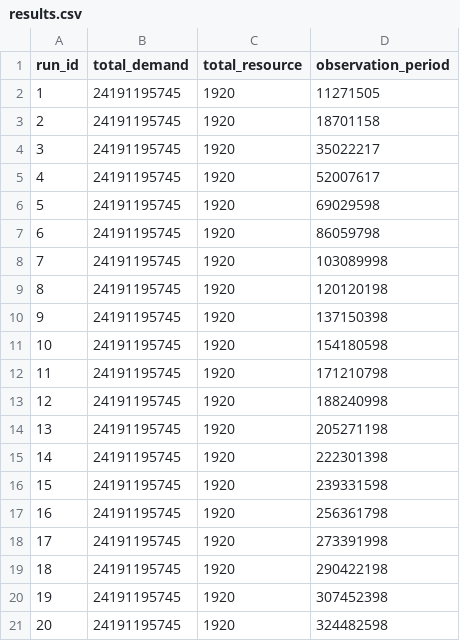
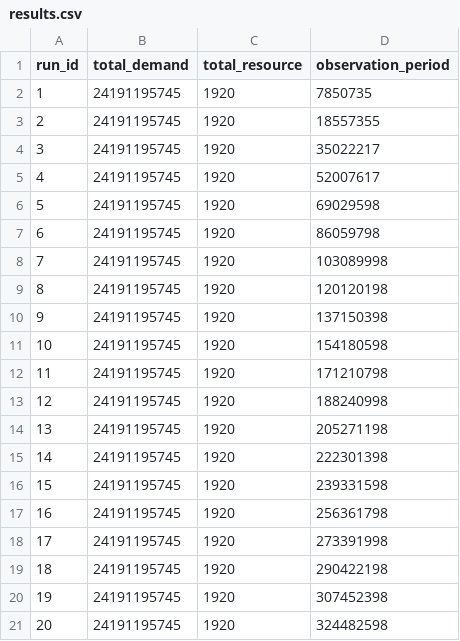
Before and after one commit to lzhang9011/SchedulerSimulation, a CSV file: results.csv, drawn as a sheet.

```diff
--- a/results.csv
+++ b/results.csv
@@ -1,4 +1,4 @@
 run_id,total_demand,total_resource,observation_period
-1,24191195745,1920,11271505
-2,24191195745,1920,18701158
+1,24191195745,1920,7850735
+2,24191195745,1920,18557355
 3,24191195745,1920,35022217
```
Also changed, not shown: 4 other files.
